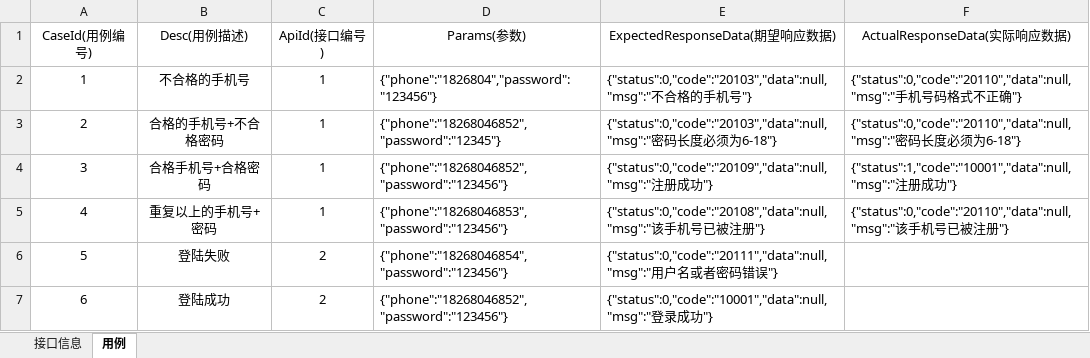
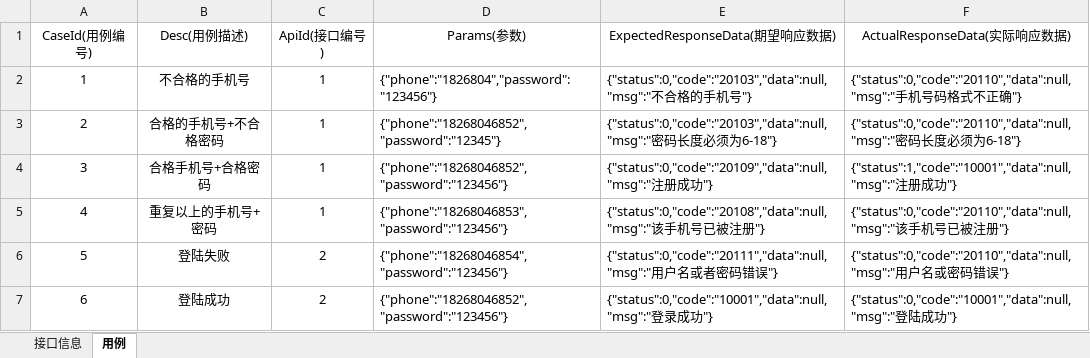
Before and after one commit to Jia-Jingnan/Ashford, an Excel workbook: src/main/resources/cases/cases_v5.xlsx, sheet 用例, drawn as a sheet; values as stored, in another font and other column widths than the file's, no borders; the diff names each change by its address in the sheet, - before the commit and + after, or states it on an @@ line.

```diff
--- a/src/main/resources/cases/cases_v5.xlsx (sheet 用例)
+++ b/src/main/resources/cases/cases_v5.xlsx (sheet 用例)
-F6 (ActualResponseData(实际响应数据)): (empty)
+F6 (ActualResponseData(实际响应数据)): {"status":0,"code":"20110","data":null,"msg":"用户名或密码错误"}
-F7 (ActualResponseData(实际响应数据)): (empty)
+F7 (ActualResponseData(实际响应数据)): {"status":0,"code":"10001","data":null,"msg":"登陆成功"}
```
Also changed, not shown: sheet 接口信息, 3 other files.
